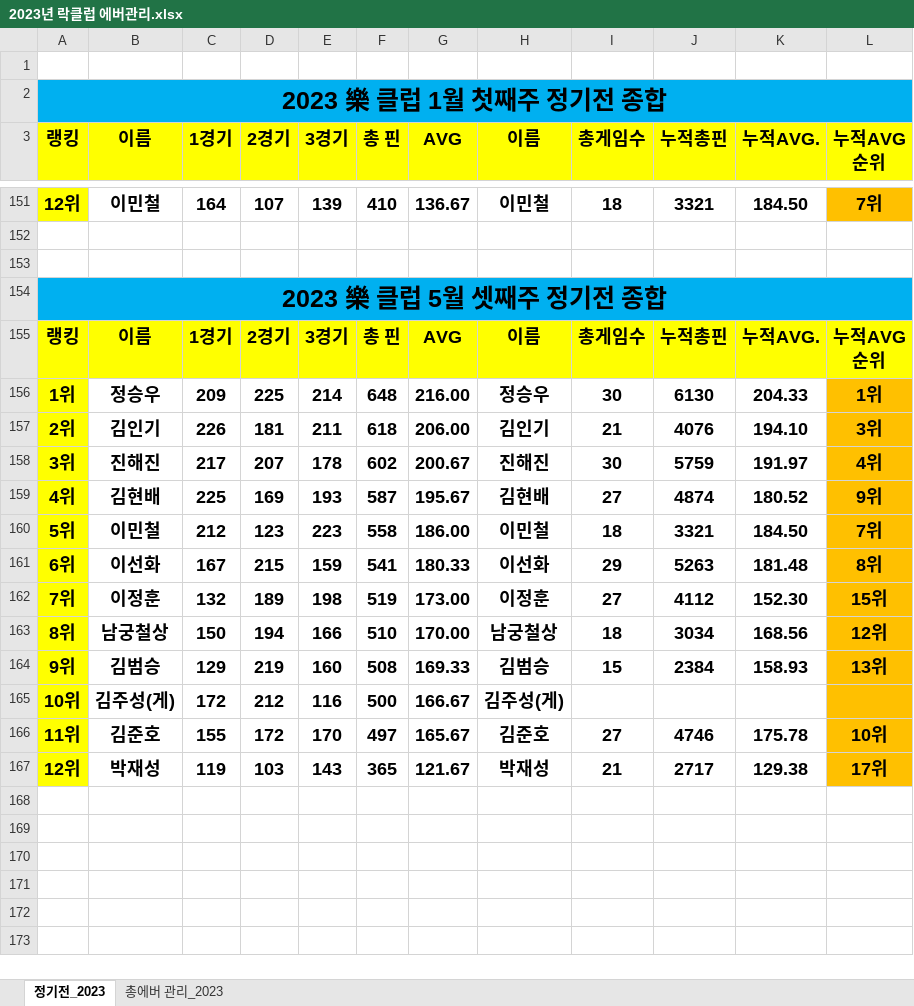
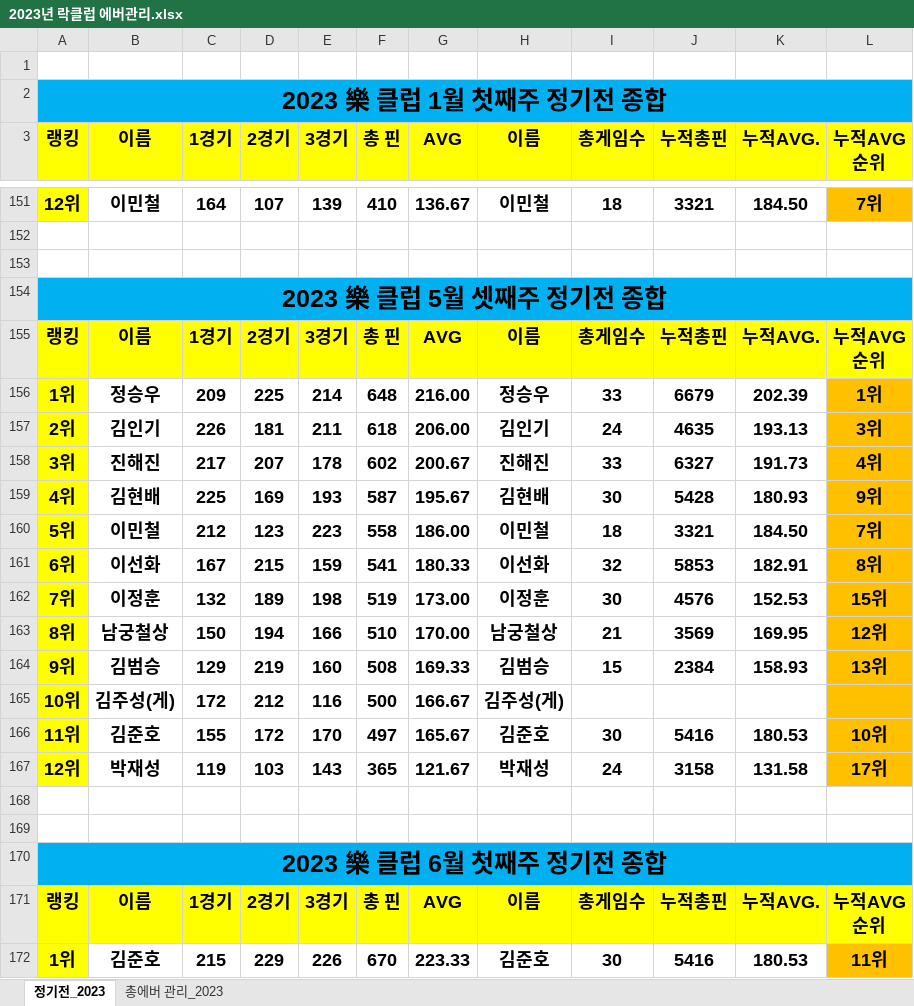
Before and after one commit to weddy0716/sinhoExample, an Excel workbook: 2023년 락클럽 에버관리.xlsx, sheet 정기전_2023, drawn as a sheet; only a part is shown, gaps mark what is left out; values as stored, in another font and other column widths than the file's, no borders; conditional formats not drawn; ↵ is a line break in a cell; the diff covers the shown part only; the diff names each change by its address in the sheet, - before the commit and + after, or states it on an @@ line.

Commit message:
Update 2023년 락클럽 에버관리.xlsx
6월첫째주 정기전 추가

```diff
--- a/2023년 락클럽 에버관리.xlsx (sheet 정기전_2023)
+++ b/2023년 락클럽 에버관리.xlsx (sheet 정기전_2023)
-I156 (총게임수): 30
+I156 (총게임수): 33
-J156 (누적총핀): 6130
+J156 (누적총핀): 6679
-K156 (누적AVG.): 204.33
+K156 (누적AVG.): 202.39
-I157 (총게임수): 21
+I157 (총게임수): 24
-J157 (누적총핀): 4076
+J157 (누적총핀): 4635
-K157 (누적AVG.): 194.10
+K157 (누적AVG.): 193.13
-I158 (총게임수): 30
+I158 (총게임수): 33
-J158 (누적총핀): 5759
+J158 (누적총핀): 6327
-K158 (누적AVG.): 191.97
+K158 (누적AVG.): 191.73
-I159 (총게임수): 27
+I159 (총게임수): 30
-J159 (누적총핀): 4874
+J159 (누적총핀): 5428
-K159 (누적AVG.): 180.52
+K159 (누적AVG.): 180.93
-I161 (총게임수): 29
+I161 (총게임수): 32
-J161 (누적총핀): 5263
+J161 (누적총핀): 5853
-K161 (누적AVG.): 181.48
+K161 (누적AVG.): 182.91
-I162 (총게임수): 27
+I162 (총게임수): 30
-J162 (누적총핀): 4112
+J162 (누적총핀): 4576
-K162 (누적AVG.): 152.30
+K162 (누적AVG.): 152.53
-I163 (총게임수): 18
+I163 (총게임수): 21
-J163 (누적총핀): 3034
+J163 (누적총핀): 3569
-K163 (누적AVG.): 168.56
+K163 (누적AVG.): 169.95
-I166 (총게임수): 27
+I166 (총게임수): 30
-J166 (누적총핀): 4746
+J166 (누적총핀): 5416
-K166 (누적AVG.): 175.78
+K166 (누적AVG.): 180.53
-I167 (총게임수): 21
+I167 (총게임수): 24
-J167 (누적총핀): 2717
+J167 (누적총핀): 3158
-K167 (누적AVG.): 129.38
+K167 (누적AVG.): 131.58
+row 168: (empty)
+row 169: (empty)
+row 170: 2023 樂 클럽 6월 첫째주 정기전 종합
+row 171: 랭킹 | 이름 | 1경기 | 2경기 | 3경기 | 총 핀 | AVG | 이름 | 총게임수 | 누적총핀 | 누적AVG. | 누적AVG ↵ 순위
+row 172: 1위 | 김준호 | 215 | 229 | 226 | 670 | 223.33 | 김준호 | 30 | 5416 | 180.53 | 11위
```
Also changed, not shown: 16 added rows and 247 edited cells elsewhere in this sheet, sheet 총에버 관리_2023, formulas that keep their value.
